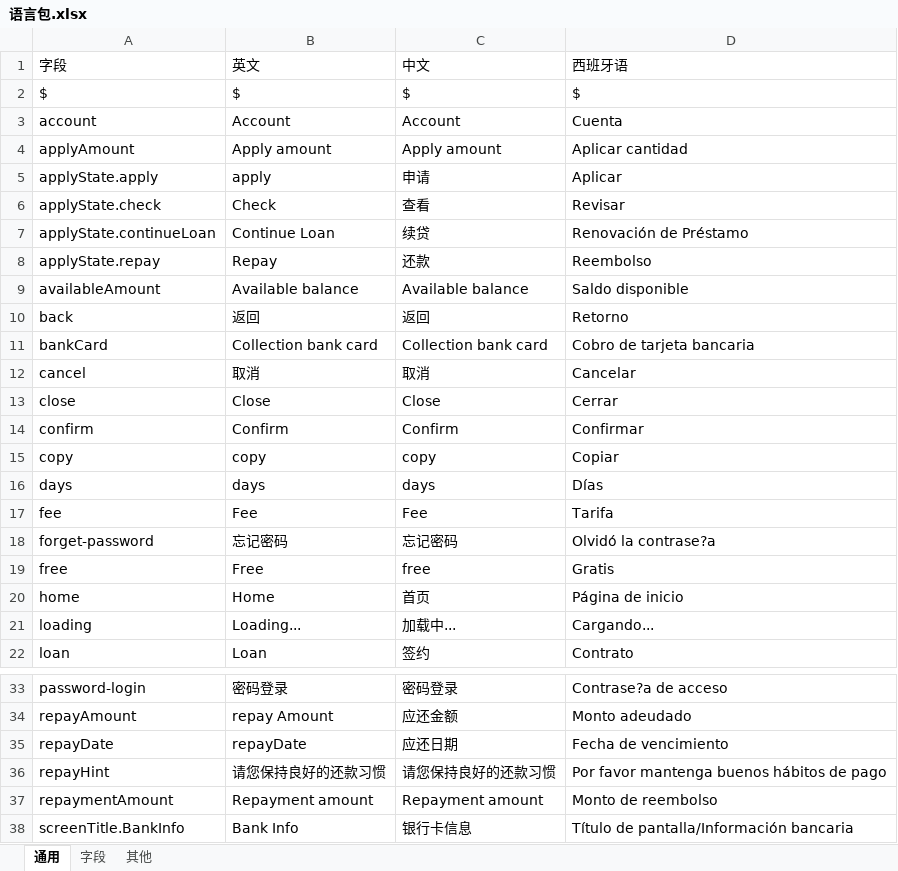
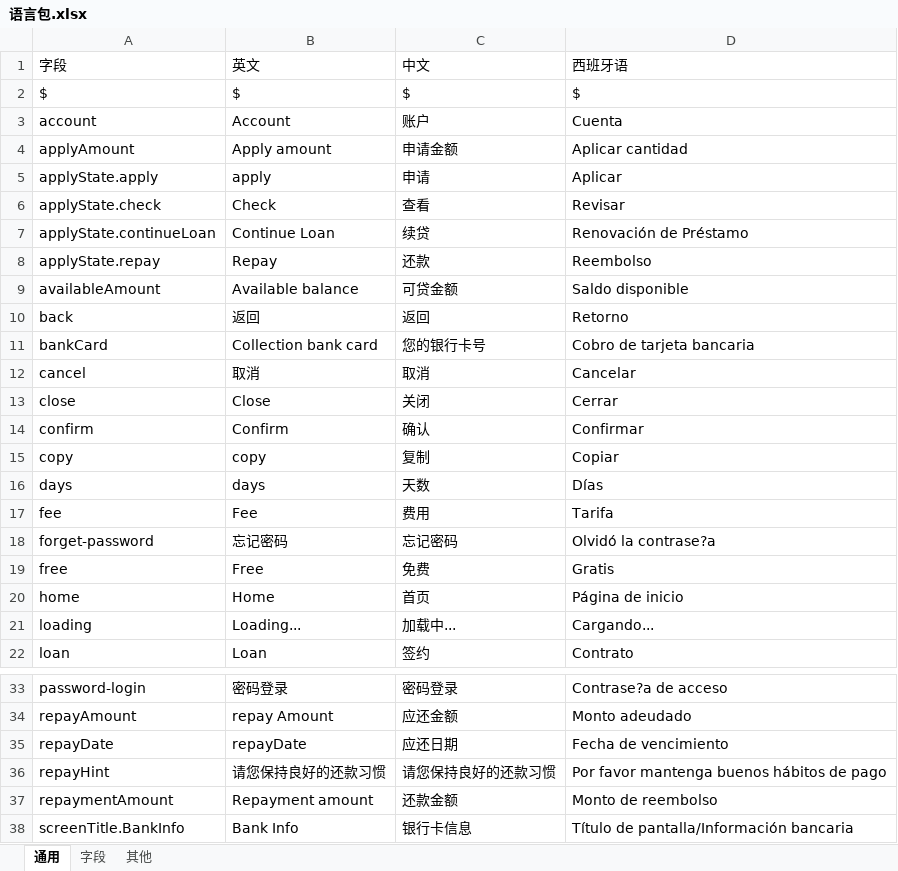
Before and after one commit to Maple-Team/react-native-template, an Excel workbook: translate/语言包.xlsx, sheet 通用, drawn as a sheet; only a part is shown, gaps mark what is left out; values as stored, in another font and other column widths than the file's, no borders; the diff covers the shown part only; the diff names each change by its address in the sheet, - before the commit and + after, or states it on an @@ line.

```diff
--- a/translate/语言包.xlsx (sheet 通用)
+++ b/translate/语言包.xlsx (sheet 通用)
-C3 (中文): Account
+C3 (中文): 账户
-C4 (中文): Apply amount
+C4 (中文): 申请金额
-C9 (中文): Available balance
+C9 (中文): 可贷金额
-C11 (中文): Collection bank card
+C11 (中文): 您的银行卡号
-C13 (中文): Close
+C13 (中文): 关闭
-C14 (中文): Confirm
+C14 (中文): 确认
-C15 (中文): copy
+C15 (中文): 复制
-C16 (中文): days
+C16 (中文): 天数
-C17 (中文): Fee
+C17 (中文): 费用
-C19 (中文): free
+C19 (中文): 免费
-C37 (中文): Repayment amount
+C37 (中文): 还款金额
```
Also changed, not shown: 10 edited cells elsewhere in this sheet, sheet 字段, sheet 其他, 6 other files.
